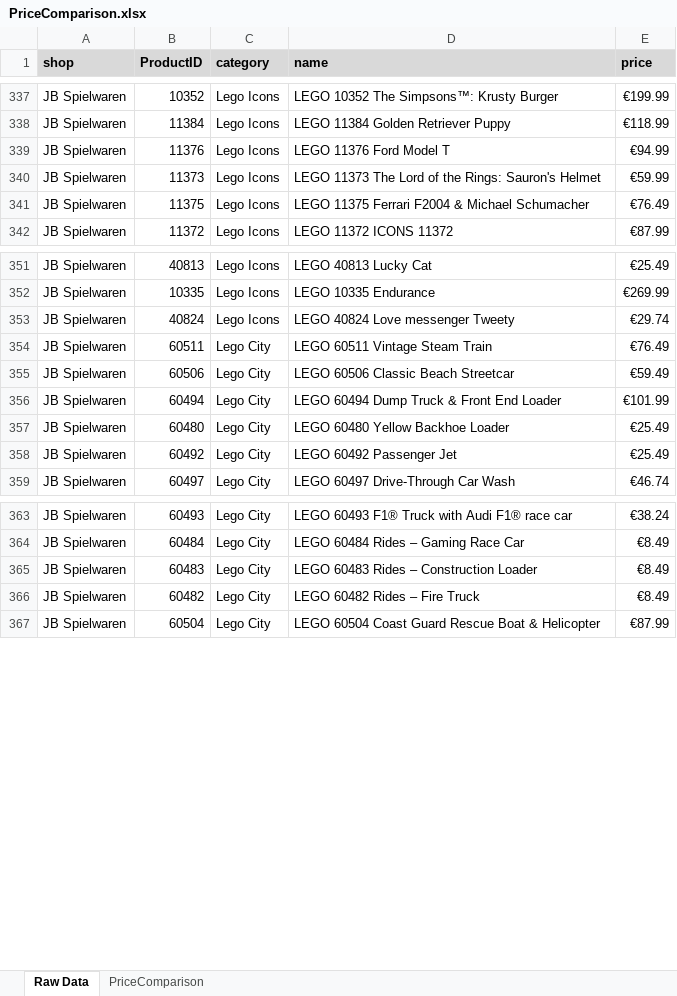
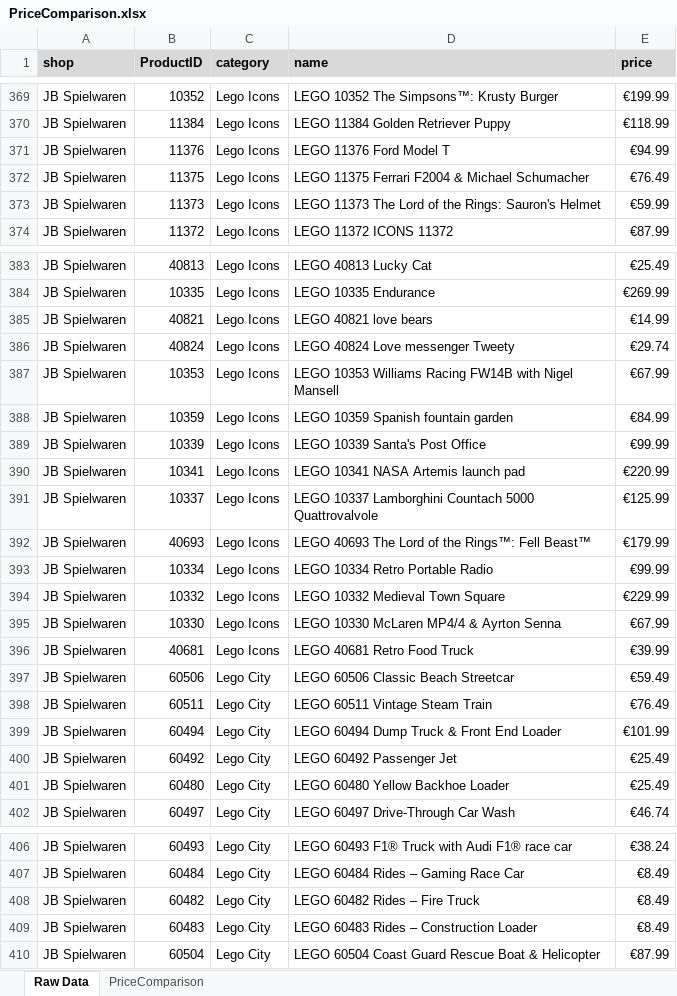
Before and after one commit to Viva-Roamera/BP_Group9, an Excel workbook: output/PriceComparison.xlsx, sheet Raw Data, drawn as a sheet; only a part is shown, gaps mark what is left out; values as stored, in another font and other column widths than the file's, no borders; the diff covers the shown part only; the diff names each change by its address in the sheet, - before the commit and + after, or states it on an @@ line.

Commit message:
Refresh Data cleansing and Price comparison
Refresh Data cleansing and Price comparison to include new Zavvi inputs.

```diff
--- a/output/PriceComparison.xlsx (sheet Raw Data)
+++ b/output/PriceComparison.xlsx (sheet Raw Data)
@@ row 341 moved to row 372: JB Spielwaren @@
+row 385: JB Spielwaren | 40821 | Lego Icons | LEGO 40821 love bears | €14.99
+row 387: JB Spielwaren | 10353 | Lego Icons | LEGO 10353 Williams Racing FW14B with Nigel Mansell | €67.99
+row 388: JB Spielwaren | 10359 | Lego Icons | LEGO 10359 Spanish fountain garden | €84.99
+row 389: JB Spielwaren | 10339 | Lego Icons | LEGO 10339 Santa's Post Office | €99.99
+row 390: JB Spielwaren | 10341 | Lego Icons | LEGO 10341 NASA Artemis launch pad | €220.99
+row 391: JB Spielwaren | 10337 | Lego Icons | LEGO 10337 Lamborghini Countach 5000 Quattrovalvole | €125.99
+row 392: JB Spielwaren | 40693 | Lego Icons | LEGO 40693 The Lord of the Rings™: Fell Beast™ | €179.99
+row 393: JB Spielwaren | 10334 | Lego Icons | LEGO 10334 Retro Portable Radio | €99.99
+row 394: JB Spielwaren | 10332 | Lego Icons | LEGO 10332 Medieval Town Square | €229.99
+row 395: JB Spielwaren | 10330 | Lego Icons | LEGO 10330 McLaren MP4/4 & Ayrton Senna | €67.99
+row 396: JB Spielwaren | 40681 | Lego Icons | LEGO 40681 Retro Food Truck | €39.99
@@ row 355 moved to row 397: JB Spielwaren @@
@@ row 358 moved to row 400: JB Spielwaren @@
@@ row 366 moved to row 408: JB Spielwaren @@
```
Also changed, not shown: other rows of this sheet, sheet PriceComparison, 3 other files.
